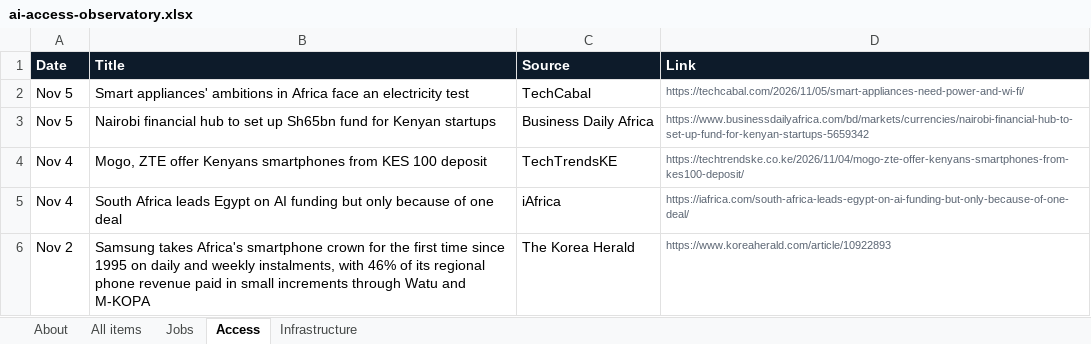
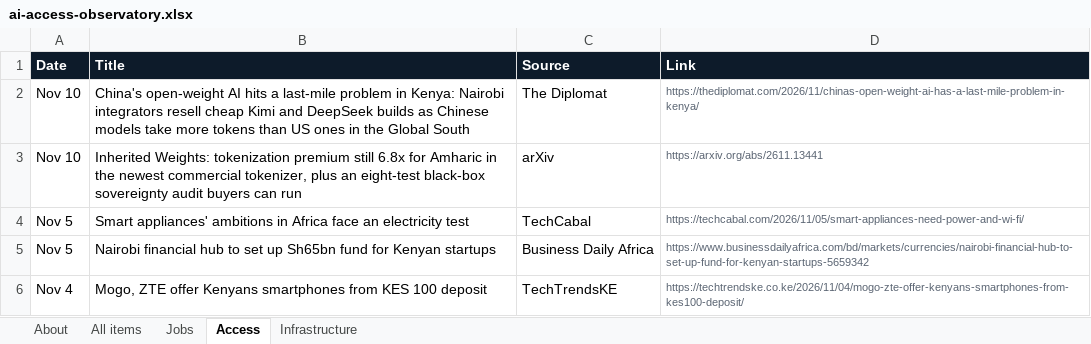
Before and after one commit to samuelajayi29-maker/ai-access-observatory, an Excel workbook: data/ai-access-observatory.xlsx, sheet Access, drawn as a sheet; only a part is shown; the shorter side is filled out with more unchanged rows; values as stored, in another font and other column widths than the file's, no borders; the diff names each change by its address in the sheet, - before the commit and + after, or states it on an @@ line.

```diff
--- a/data/ai-access-observatory.xlsx (sheet Access)
+++ b/data/ai-access-observatory.xlsx (sheet Access)
+row 2: Nov 10 | China's open-weight AI hits a last-mile problem in Kenya: Nairobi integrators resell cheap Kimi and DeepSeek builds as Chinese models take more tokens than US ones in the Global South | The Diplomat | https://thediplomat.com/2026/11/chinas-open-weight-ai-has-a-last-mile-problem-in-kenya/
+row 3: Nov 10 | Inherited Weights: tokenization premium still 6.8x for Amharic in the newest commercial tokenizer, plus an eight-test black-box sovereignty audit buyers can run | arXiv | https://arxiv.org/abs/2611.13441
```
Also changed, not shown: sheet All items, sheet Infrastructure, sheet About, sheet Jobs, 2 other files.
